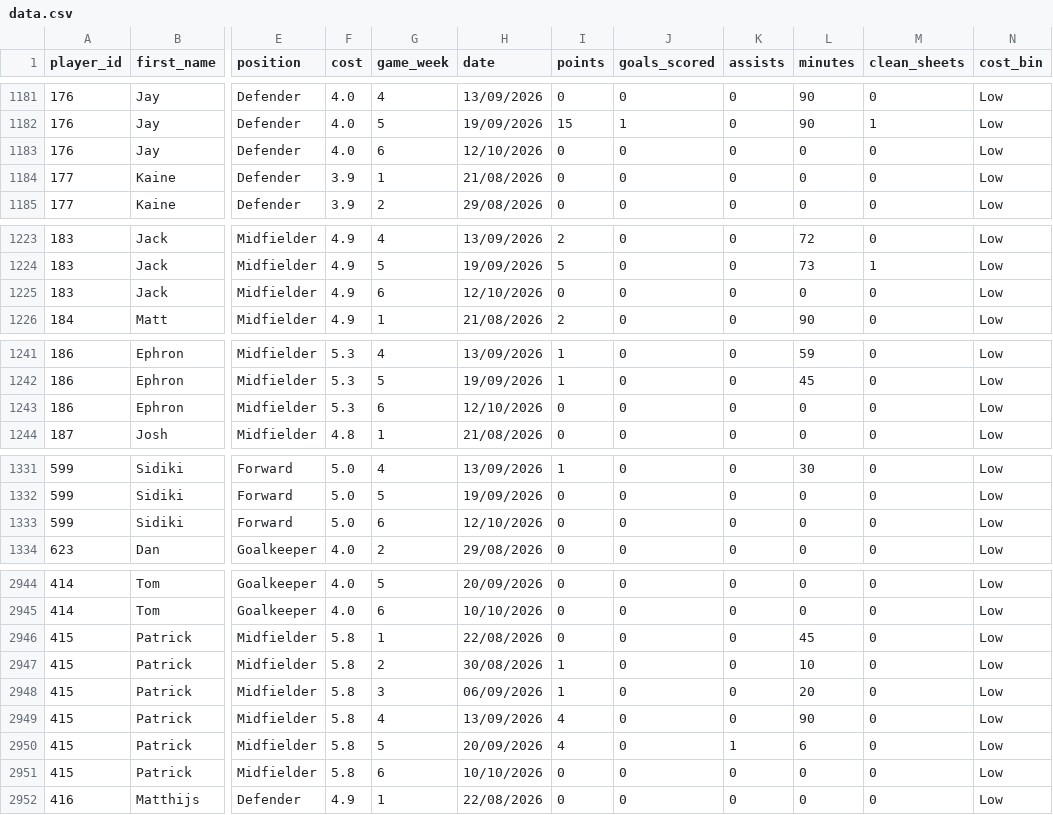
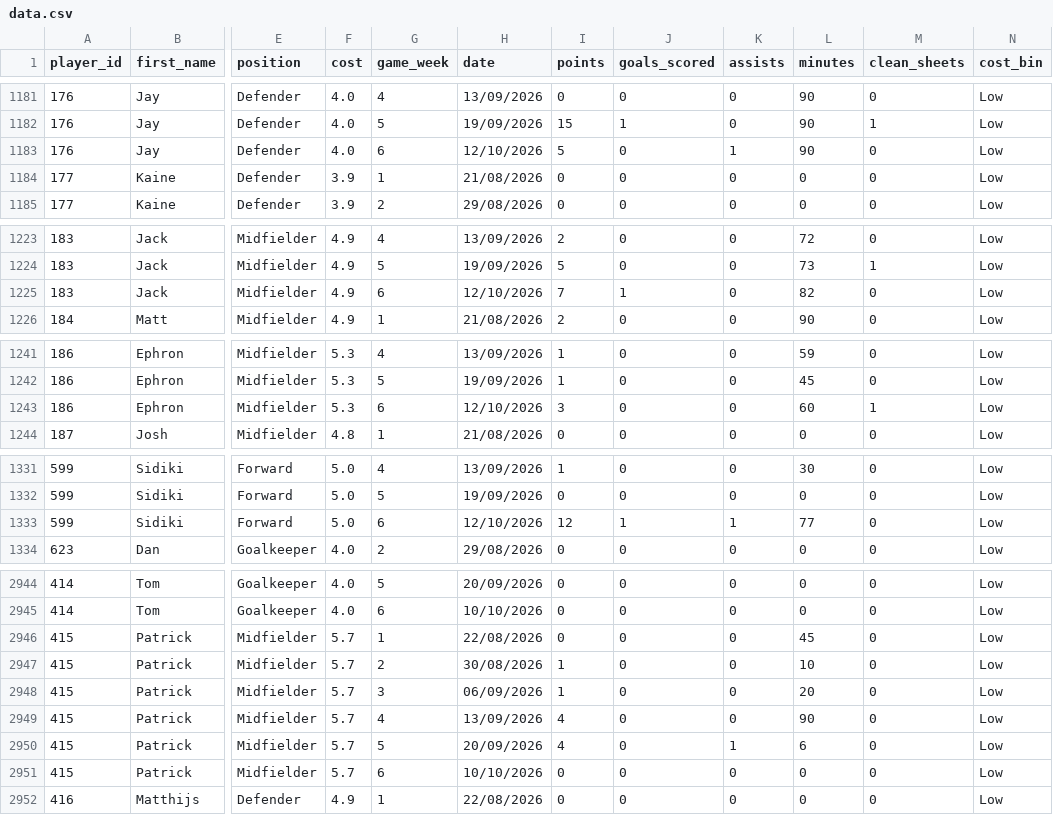
Before and after one commit to Yeti7554/scoresnippet-data, a CSV file: data.csv, drawn as a sheet; only a part is shown, gaps mark what is left out; the diff covers the shown part only; the diff names each change by its address in the sheet, - before the commit and + after, or states it on an @@ line.

```diff
--- a/data.csv
+++ b/data.csv
-I1183 (points): 0
+I1183 (points): 5
-K1183 (assists): 0
+K1183 (assists): 1
-L1183 (minutes): 0
+L1183 (minutes): 90
-I1225 (points): 0
+I1225 (points): 7
-J1225 (goals_scored): 0
+J1225 (goals_scored): 1
-L1225 (minutes): 0
+L1225 (minutes): 82
-I1243 (points): 0
+I1243 (points): 3
-L1243 (minutes): 0
+L1243 (minutes): 60
-M1243 (clean_sheets): 0
+M1243 (clean_sheets): 1
-I1333 (points): 0
+I1333 (points): 12
-J1333 (goals_scored): 0
+J1333 (goals_scored): 1
-K1333 (assists): 0
+K1333 (assists): 1
-L1333 (minutes): 0
+L1333 (minutes): 77
-F2946:F2951 (cost): 5.8
+F2946:F2951 (cost): 5.7
```
Also changed, not shown: 75 edited cells elsewhere in this file.
